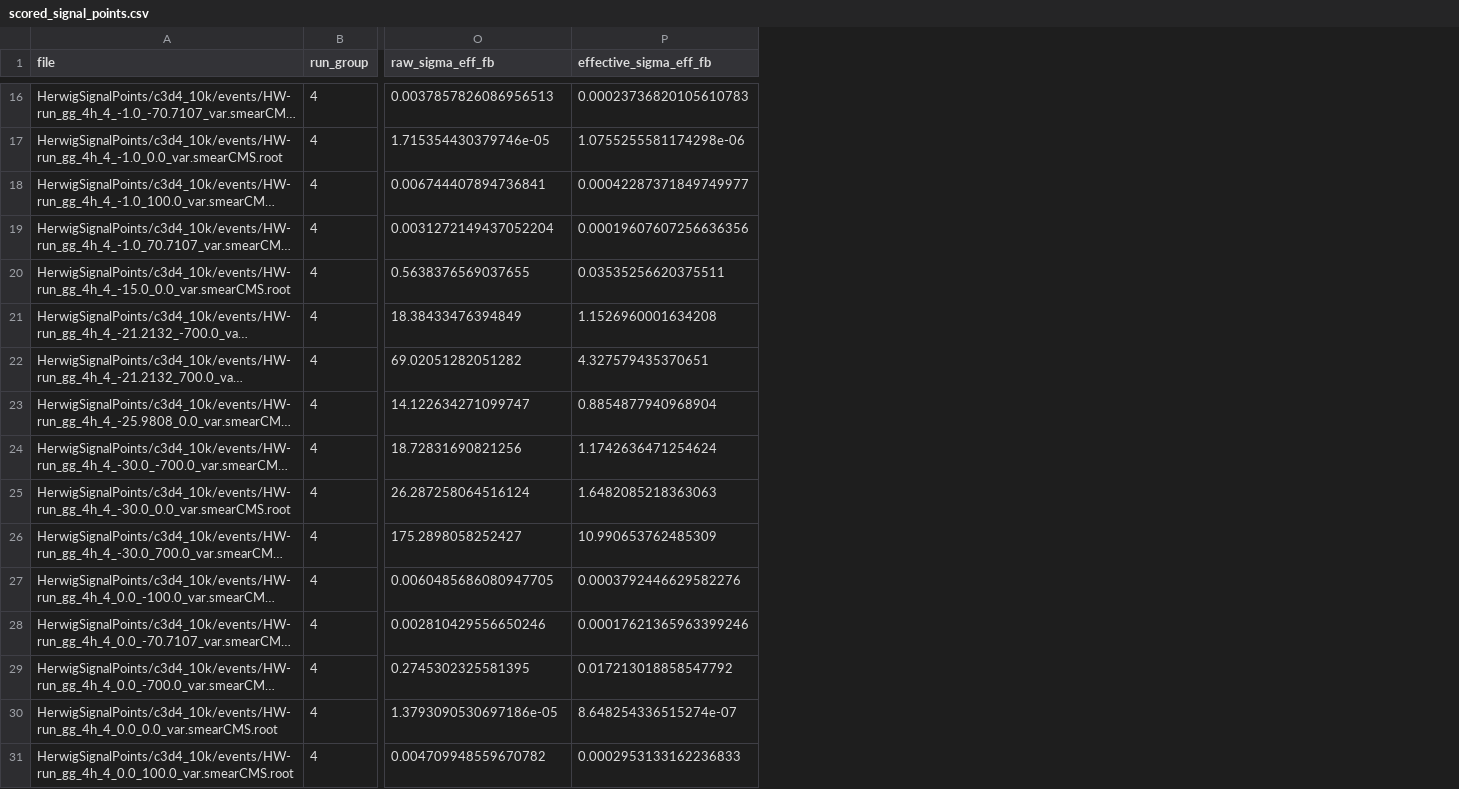
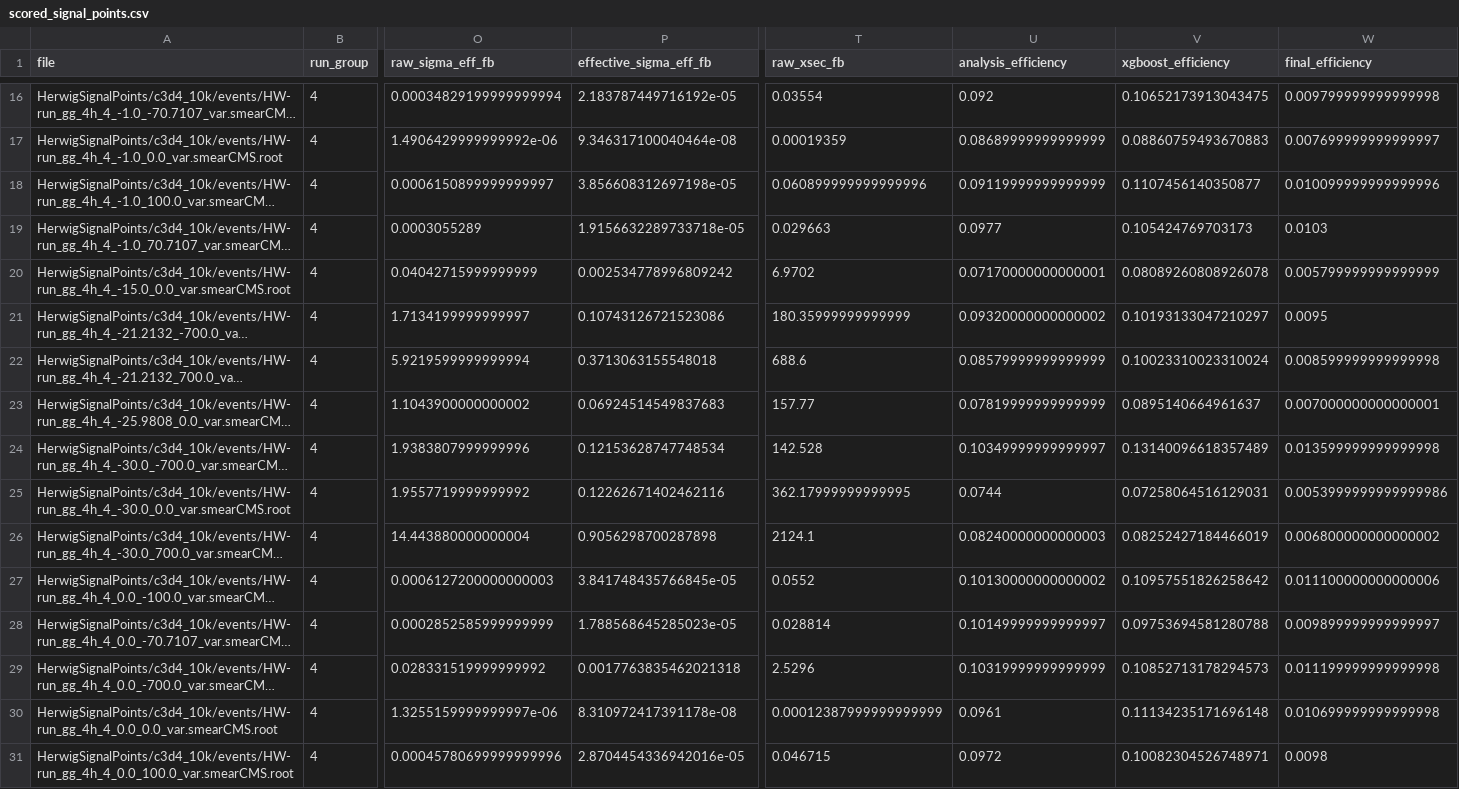
Before and after one commit to apapaefs/QuadrupleHiggsAnalysis, a CSV file: xgboost_c3d4_scan/signal_scores/scored_signal_points.csv, drawn as a sheet; only a part is shown, gaps mark what is left out; long unchanged cells end in …; the diff covers the shown part only; the diff names each change by its address in the sheet, - before the commit and + after, or states it on an @@ line.

```diff
--- a/xgboost_c3d4_scan/signal_scores/scored_signal_points.csv
+++ b/xgboost_c3d4_scan/signal_scores/scored_signal_points.csv
+column T (raw_xsec_fb), rows 16-31: 0.03554 | 0.00019359 | 0.060899999999999996 | 0.029663 | 6.9702 | 180.35999999999999 | 688.6 | 157.77 | 142.528 | 362.17999999999995 | 2124.1 | 0.0552 | 0.028814 | 2.5296 | 0.00012387999999999999 | 0.046715
+column U (analysis_efficiency), rows 16-31: 0.092 | 0.08689999999999999 | 0.09119999999999999 | 0.0977 | 0.07170000000000001 | 0.09320000000000002 | 0.08579999999999999 | 0.07819999999999999 | 0.10349999999999997 | 0.0744 | 0.08240000000000003 | 0.10130000000000002 | 0.10149999999999997 | 0.10319999999999999 | 0.0961 | 0.0972
+column V (xgboost_efficiency), rows 16-31: 0.10652173913043475 | 0.08860759493670883 | 0.1107456140350877 | 0.105424769703173 | 0.08089260808926078 | 0.10193133047210297 | 0.10023310023310024 | 0.0895140664961637 | 0.13140096618357489 | 0.07258064516129031 | 0.08252427184466019 | 0.10957551826258642 | 0.09753694581280788 | 0.10852713178294573 | 0.11134235171696148 | 0.10082304526748971
+column W (final_efficiency), rows 16-31: 0.009799999999999998 | 0.007699999999999997 | 0.010099999999999996 | 0.0103 | 0.005799999999999999 | 0.0095 | 0.008599999999999998 | 0.007000000000000001 | 0.013599999999999998 | 0.0053999999999999986 | 0.006800000000000002 | 0.011100000000000006 | 0.009899999999999997 | 0.011199999999999998 | 0.010699999999999998 | 0.0098
-O16 (raw_sigma_eff_fb): 0.0037857826086956513
+O16 (raw_sigma_eff_fb): 0.00034829199999999994
-P16 (effective_sigma_eff_fb): 0.00023736820105610783
+P16 (effective_sigma_eff_fb): 2.183787449716192e-05
-O17 (raw_sigma_eff_fb): 1.715354430379746e-05
+O17 (raw_sigma_eff_fb): 1.4906429999999992e-06
-P17 (effective_sigma_eff_fb): 1.0755255581174298e-06
+P17 (effective_sigma_eff_fb): 9.346317100040464e-08
-O18 (raw_sigma_eff_fb): 0.006744407894736841
+O18 (raw_sigma_eff_fb): 0.0006150899999999997
-P18 (effective_sigma_eff_fb): 0.00042287371849749977
+P18 (effective_sigma_eff_fb): 3.856608312697198e-05
-O19 (raw_sigma_eff_fb): 0.0031272149437052204
+O19 (raw_sigma_eff_fb): 0.0003055289
-P19 (effective_sigma_eff_fb): 0.00019607607256636356
+P19 (effective_sigma_eff_fb): 1.9156632289733718e-05
-O20 (raw_sigma_eff_fb): 0.5638376569037655
+O20 (raw_sigma_eff_fb): 0.04042715999999999
-P20 (effective_sigma_eff_fb): 0.03535256620375511
+P20 (effective_sigma_eff_fb): 0.002534778996809242
-O21 (raw_sigma_eff_fb): 18.38433476394849
+O21 (raw_sigma_eff_fb): 1.7134199999999997
-P21 (effective_sigma_eff_fb): 1.1526960001634208
+P21 (effective_sigma_eff_fb): 0.10743126721523086
-O22 (raw_sigma_eff_fb): 69.02051282051282
+O22 (raw_sigma_eff_fb): 5.9219599999999994
-P22 (effective_sigma_eff_fb): 4.327579435370651
+P22 (effective_sigma_eff_fb): 0.3713063155548018
-O23 (raw_sigma_eff_fb): 14.122634271099747
+O23 (raw_sigma_eff_fb): 1.1043900000000002
-P23 (effective_sigma_eff_fb): 0.8854877940968904
+P23 (effective_sigma_eff_fb): 0.06924514549837683
-O24 (raw_sigma_eff_fb): 18.72831690821256
+O24 (raw_sigma_eff_fb): 1.9383807999999996
-P24 (effective_sigma_eff_fb): 1.1742636471254624
+P24 (effective_sigma_eff_fb): 0.12153628747748534
-O25 (raw_sigma_eff_fb): 26.287258064516124
+O25 (raw_sigma_eff_fb): 1.9557719999999992
-P25 (effective_sigma_eff_fb): 1.6482085218363063
+P25 (effective_sigma_eff_fb): 0.12262671402462116
-O26 (raw_sigma_eff_fb): 175.2898058252427
+O26 (raw_sigma_eff_fb): 14.443880000000004
-P26 (effective_sigma_eff_fb): 10.990653762485309
+P26 (effective_sigma_eff_fb): 0.9056298700287898
-O27 (raw_sigma_eff_fb): 0.0060485686080947705
+O27 (raw_sigma_eff_fb): 0.0006127200000000003
-P27 (effective_sigma_eff_fb): 0.0003792446629582276
+P27 (effective_sigma_eff_fb): 3.841748435766845e-05
-O28 (raw_sigma_eff_fb): 0.002810429556650246
+O28 (raw_sigma_eff_fb): 0.0002852585999999999
-P28 (effective_sigma_eff_fb): 0.00017621365963399246
+P28 (effective_sigma_eff_fb): 1.788568645285023e-05
-O29 (raw_sigma_eff_fb): 0.2745302325581395
+O29 (raw_sigma_eff_fb): 0.028331519999999992
-P29 (effective_sigma_eff_fb): 0.017213018858547792
+P29 (effective_sigma_eff_fb): 0.0017763835462021318
-O30 (raw_sigma_eff_fb): 1.3793090530697186e-05
+O30 (raw_sigma_eff_fb): 1.3255159999999997e-06
-P30 (effective_sigma_eff_fb): 8.648254336515274e-07
+P30 (effective_sigma_eff_fb): 8.310972417391178e-08
-O31 (raw_sigma_eff_fb): 0.004709948559670782
+O31 (raw_sigma_eff_fb): 0.00045780699999999996
-P31 (effective_sigma_eff_fb): 0.0002953133162236833
+P31 (effective_sigma_eff_fb): 2.8704454336942016e-05
```
Also changed, not shown: 82 edited cells elsewhere in this file, xgboost_c3d4_scan/background_scores/scored_background_samples.csv, xgboost_c3d4_scan/c3d4_limit_scan.csv, 22 other files.
